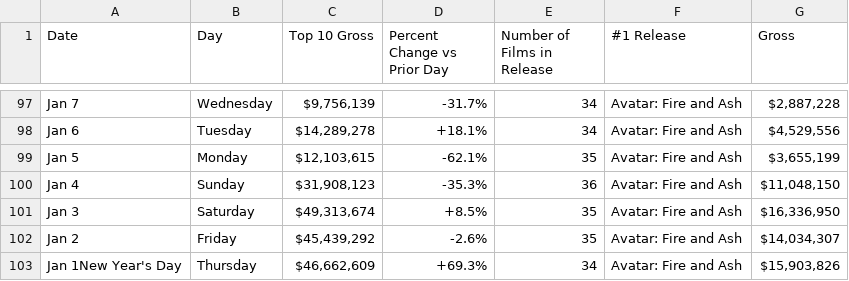
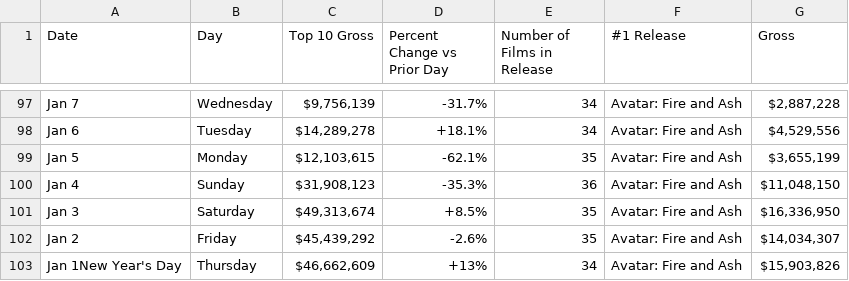
Before and after one commit to kylieklifton/Domestic-US-Box-Office, a CSV file: box-office.csv, drawn as a sheet; only a part is shown, gaps mark what is left out.

```diff
--- a/box-office.csv
+++ b/box-office.csv
@@ -102,2 +102,2 @@ Jan 3,Saturday,"$49,313,674",+8.5%,35,Avatar: Fire and Ash,"$16,336,950"
 Jan 2,Friday,"$45,439,292",-2.6%,35,Avatar: Fire and Ash,"$14,034,307"
-Jan 1New Year's Day,Thursday,"$46,662,609",+69.3%,34,Avatar: Fire and Ash,"$15,903,826"
+Jan 1New Year's Day,Thursday,"$46,662,609",+13%,34,Avatar: Fire and Ash,"$15,903,826"
```
